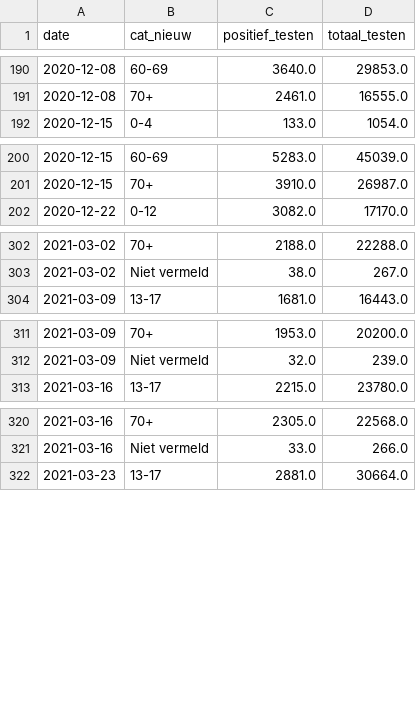
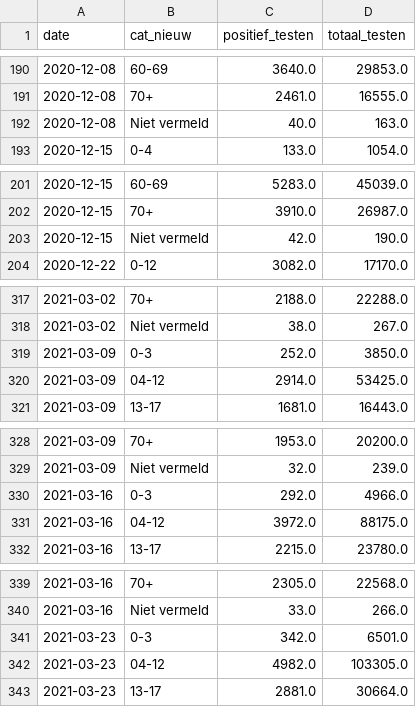
Before and after one commit to rcsmit/COVIDcases, a CSV file: input_latest_age_pos_test_kids_seperated.csv, drawn as a sheet; only a part is shown, gaps mark what is left out; the diff covers the shown part only; the diff names each change by its address in the sheet, - before the commit and + after, or states it on an @@ line.

```diff
--- a/input_latest_age_pos_test_kids_seperated.csv
+++ b/input_latest_age_pos_test_kids_seperated.csv
+row 192: 2020-12-08 | Niet vermeld | 40.0 | 163.0
+row 203: 2020-12-15 | Niet vermeld | 42.0 | 190.0
+row 319: 2021-03-09 | 0-3 | 252.0 | 3850.0
+row 320: 2021-03-09 | 04-12 | 2914.0 | 53425.0
+row 330: 2021-03-16 | 0-3 | 292.0 | 4966.0
+row 331: 2021-03-16 | 04-12 | 3972.0 | 88175.0
+row 341: 2021-03-23 | 0-3 | 342.0 | 6501.0
+row 342: 2021-03-23 | 04-12 | 4982.0 | 103305.0
```
Also changed, not shown: 14 added rows elsewhere in this file, input_latest_age_pos_tests.csv.
